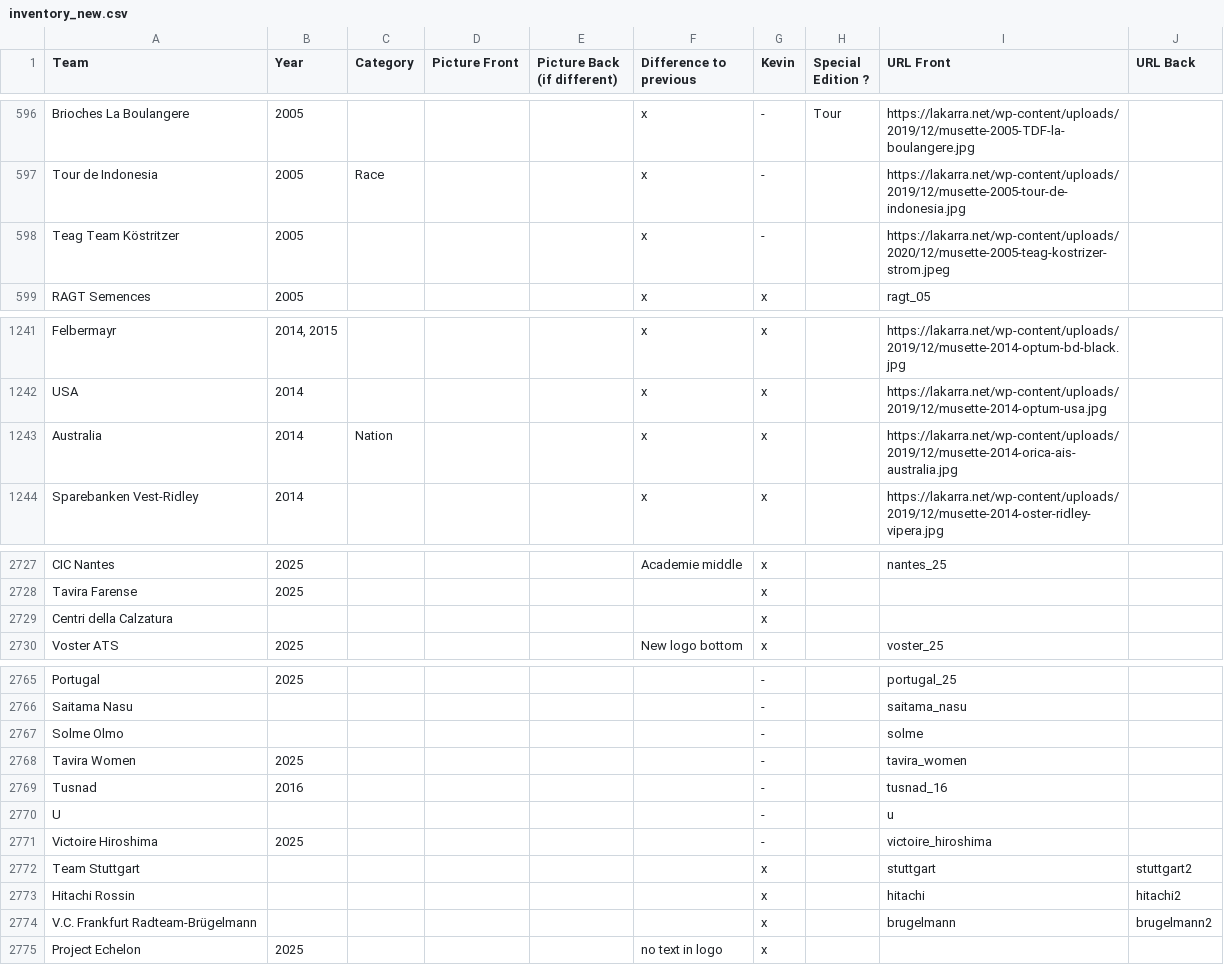
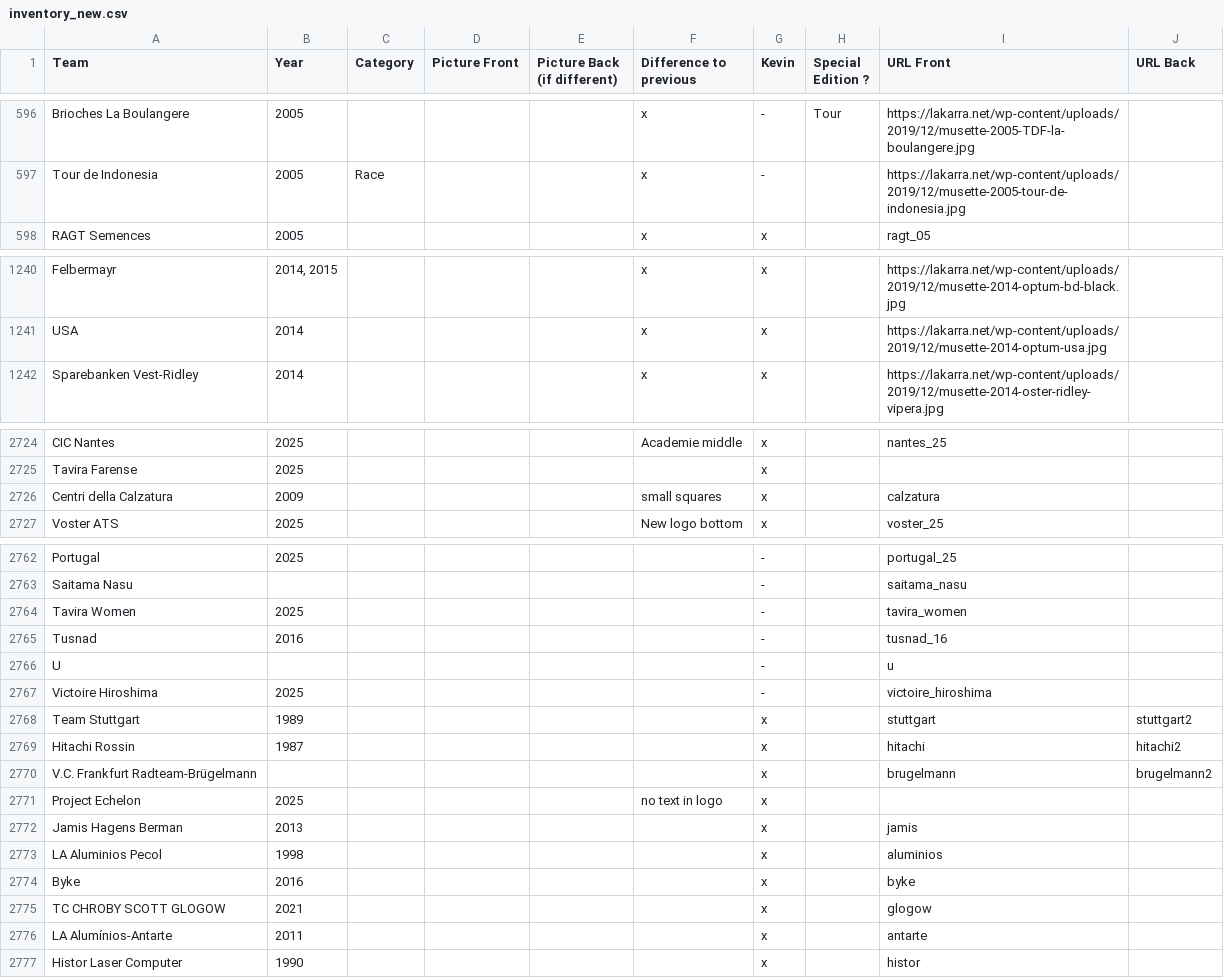
Before and after one commit to HKev68/musettes_inventory, a CSV file: inventory_new.csv, drawn as a sheet; only a part is shown, gaps mark what is left out; the diff covers the shown part only.

```diff
--- a/inventory_new.csv
+++ b/inventory_new.csv
@@ -597,3 +597,2 @@ Brioches La Boulangere;2005;;;;x;-;Tour;https://lakarra.net/wp-content/uploads/2
 Tour de Indonesia;2005;Race;;;x;-;;https://lakarra.net/wp-content/uploads/2019/12/musette-2005-tour-de-indonesia.jpg;
-Teag Team Köstritzer;2005;;;;x;-;;https://lakarra.net/wp-content/uploads/2020/12/musette-2005-teag-kostrizer-strom.jpeg;
 RAGT Semences;2005;;;;x;x;;ragt_05;
@@ -1242,3 +1241,2 @@ Felbermayr;2014, 2015;;;;x;x;;https://lakarra.net/wp-content/uploads/2019/12/mus
 USA;2014;;;;x;x;;https://lakarra.net/wp-content/uploads/2019/12/musette-2014-optum-usa.jpg;
-Australia;2014;Nation;;;x;x;;https://lakarra.net/wp-content/uploads/2019/12/musette-2014-orica-ais-australia.jpg;
 Sparebanken Vest-Ridley;2014;;;;x;x;;https://lakarra.net/wp-content/uploads/2019/12/musette-2014-oster-ridley-vipera.jpg;
@@ -2728,3 +2725,3 @@ CIC Nantes;2025;;;;Academie middle;x;;nantes_25;
 Tavira Farense;2025;;;;;x;;;
-Centri della Calzatura;;;;;;x;;;
+Centri della Calzatura;2009;;;;small squares;x;;calzatura;
 Voster ATS;2025;;;;New logo bottom;x;;voster_25;
@@ -2766,3 +2763,2 @@ Portugal;2025;;;;;-;;portugal_25;
 Saitama Nasu;;;;;;-;;saitama_nasu;
-Solme Olmo;;;;;;-;;solme;
 Tavira Women;2025;;;;;-;;tavira_women;
@@ -2771,5 +2767,11 @@ U;;;;;;-;;u;
 Victoire Hiroshima;2025;;;;;-;;victoire_hiroshima;
-Team Stuttgart;;;;;;x;;stuttgart;stuttgart2
-Hitachi Rossin;;;;;;x;;hitachi;hitachi2
+Team Stuttgart;1989;;;;;x;;stuttgart;stuttgart2
+Hitachi Rossin;1987;;;;;x;;hitachi;hitachi2
 V.C. Frankfurt Radteam-Brügelmann;;;;;;x;;brugelmann;brugelmann2
 Project Echelon;2025;;;;no text in logo;x;;;
+Jamis Hagens Berman;2013;;;;;x;;jamis;
+LA Aluminios Pecol;1998;;;;;x;;aluminios;
+Byke;2016;;;;;x;;byke;
+TC CHROBY SCOTT GLOGOW;2021;;;;;x;;glogow;
+LA Alumínios-Antarte;2011;;;;;x;;antarte;
+Histor Laser Computer;1990;;;;;x;;histor;
```
Also changed, not shown: 1 removed row and 27 edited cells elsewhere in this file, 21 other files.
